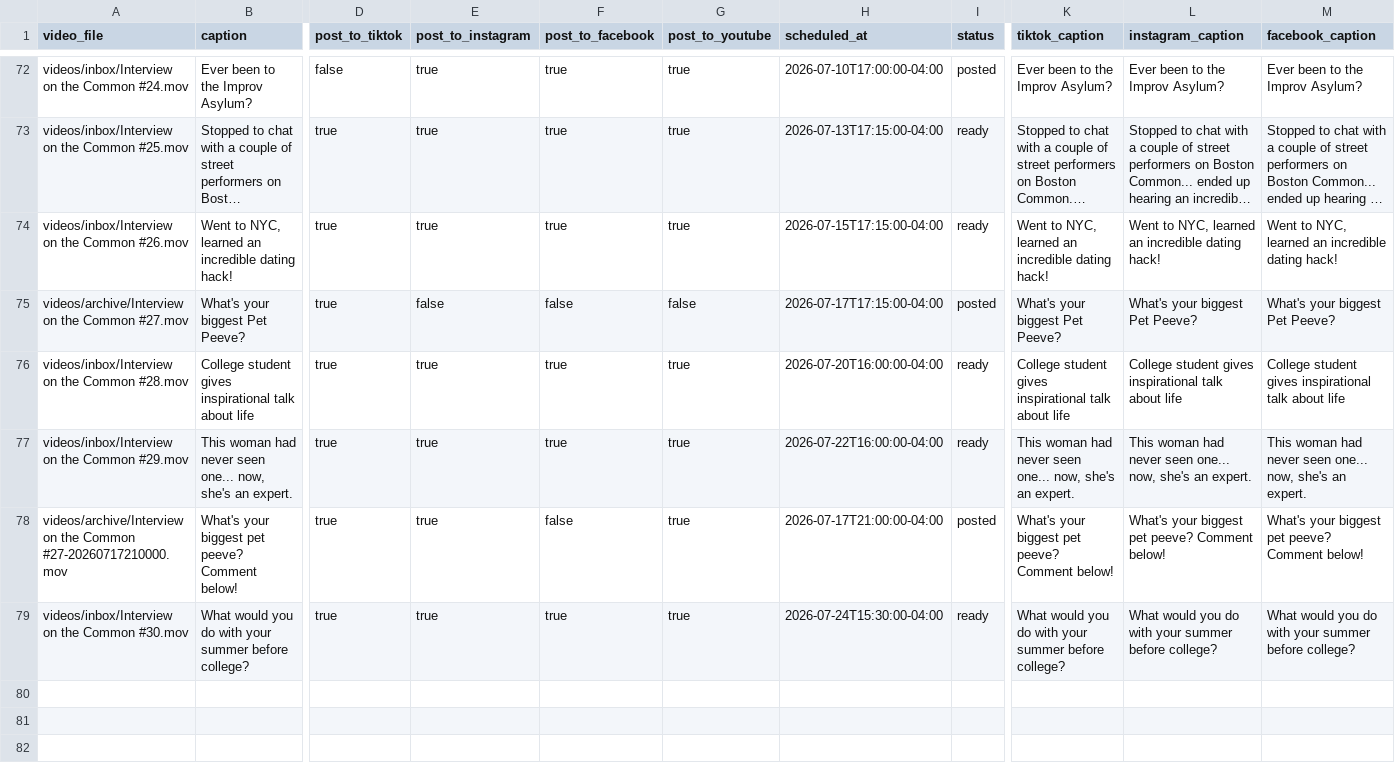
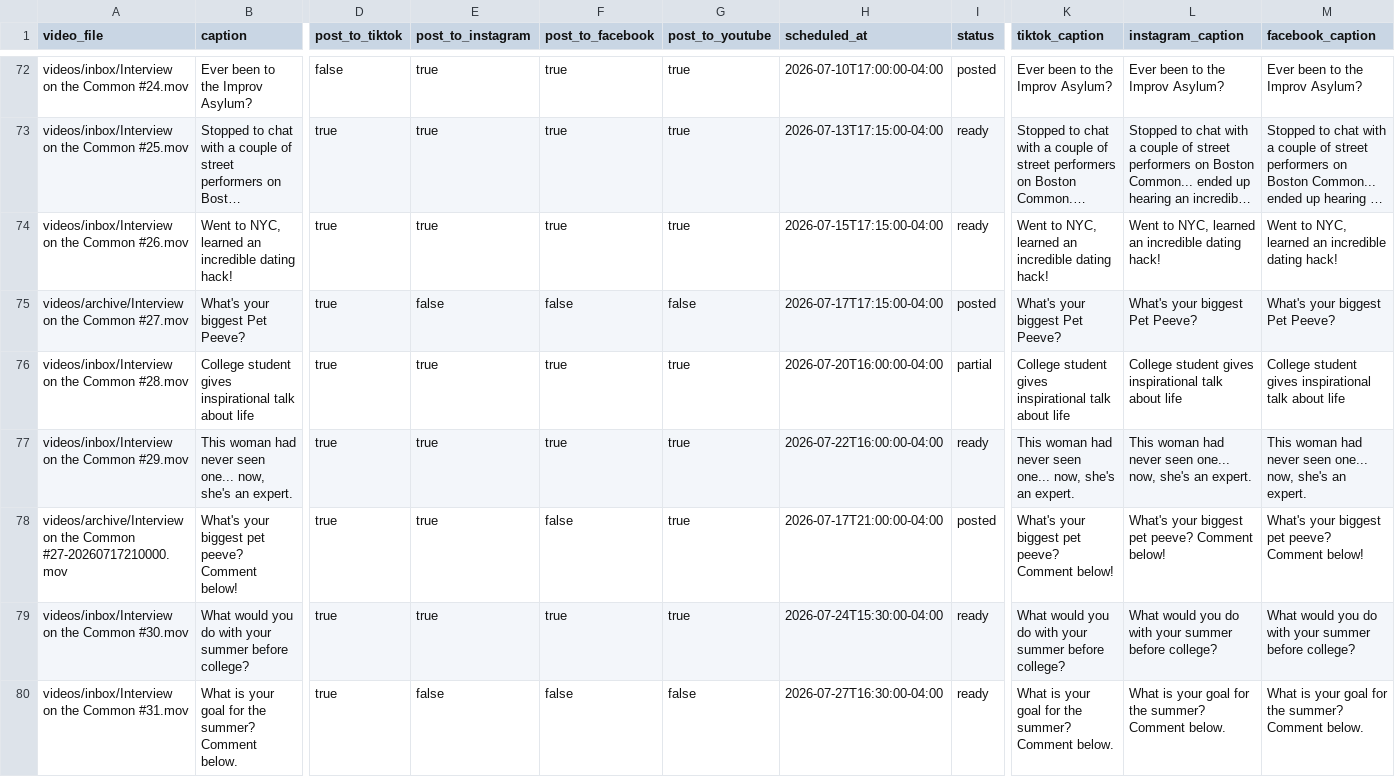
Before and after one commit to davidshapiro13/AutomatedContentUpload, a CSV file: manifests/manifest.csv, drawn as a sheet; only a part is shown, gaps mark what is left out; long unchanged cells end in …; rows hold the shown columns only; the diff names each change by its address in the sheet, - before the commit and + after, or states it on an @@ line.

Commit message:
Add reel: Interview on the Common #31.mov @ 2026-07-27T16:30:00-04:00

```diff
--- a/manifests/manifest.csv
+++ b/manifests/manifest.csv
-I76 (status): ready
+I76 (status): partial
+row 80: videos/inbox/Interview on the Common #31.mov | What is your goal for the summer? Comment below. | true | false | false | false | 2026-07-27T16:30:00-04:00 | ready | What is your goal for the summer? Comment below. | What is your goal for the summer? Comment below. | What is your goal for the summer? Comment below.
```
